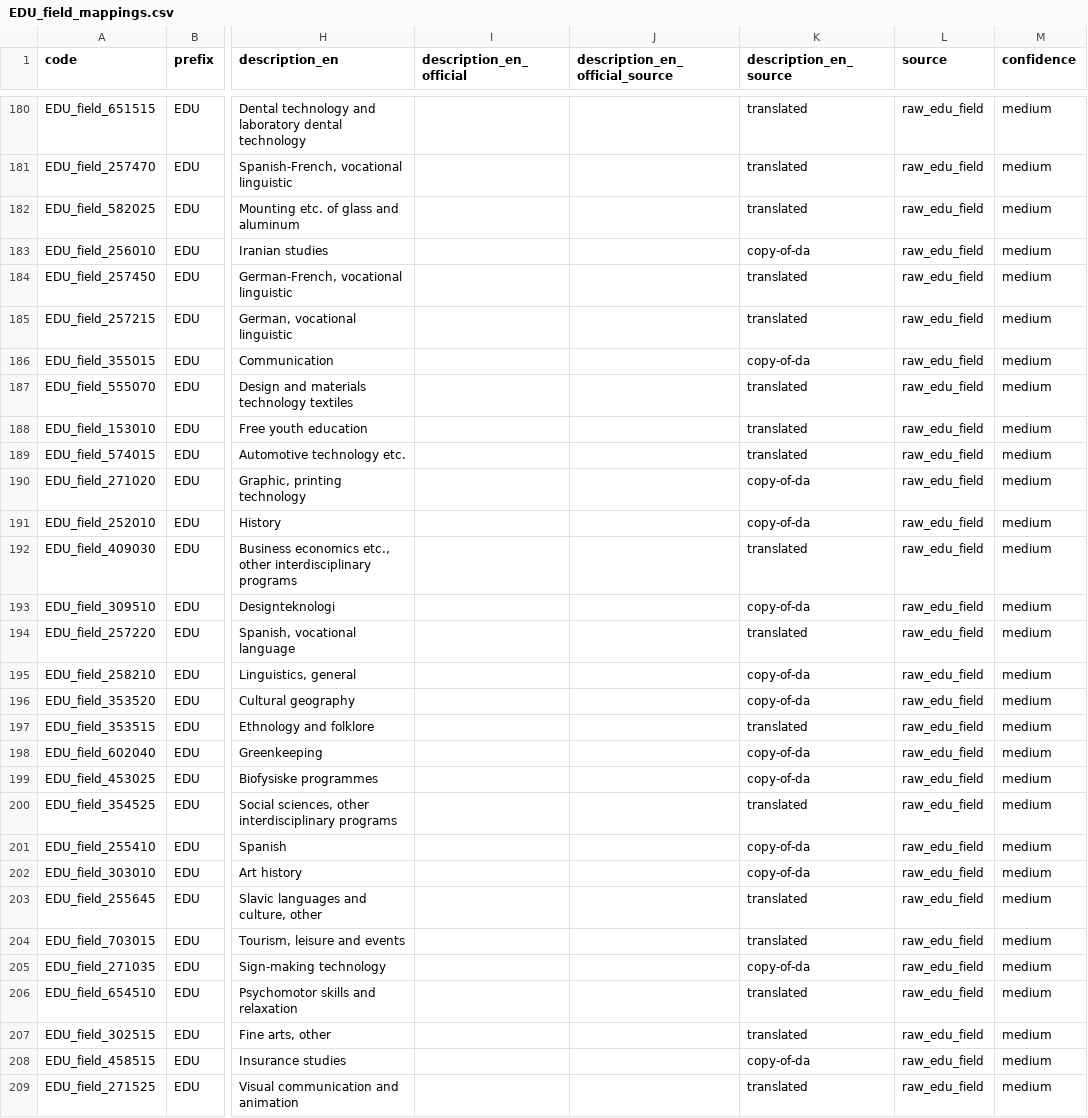
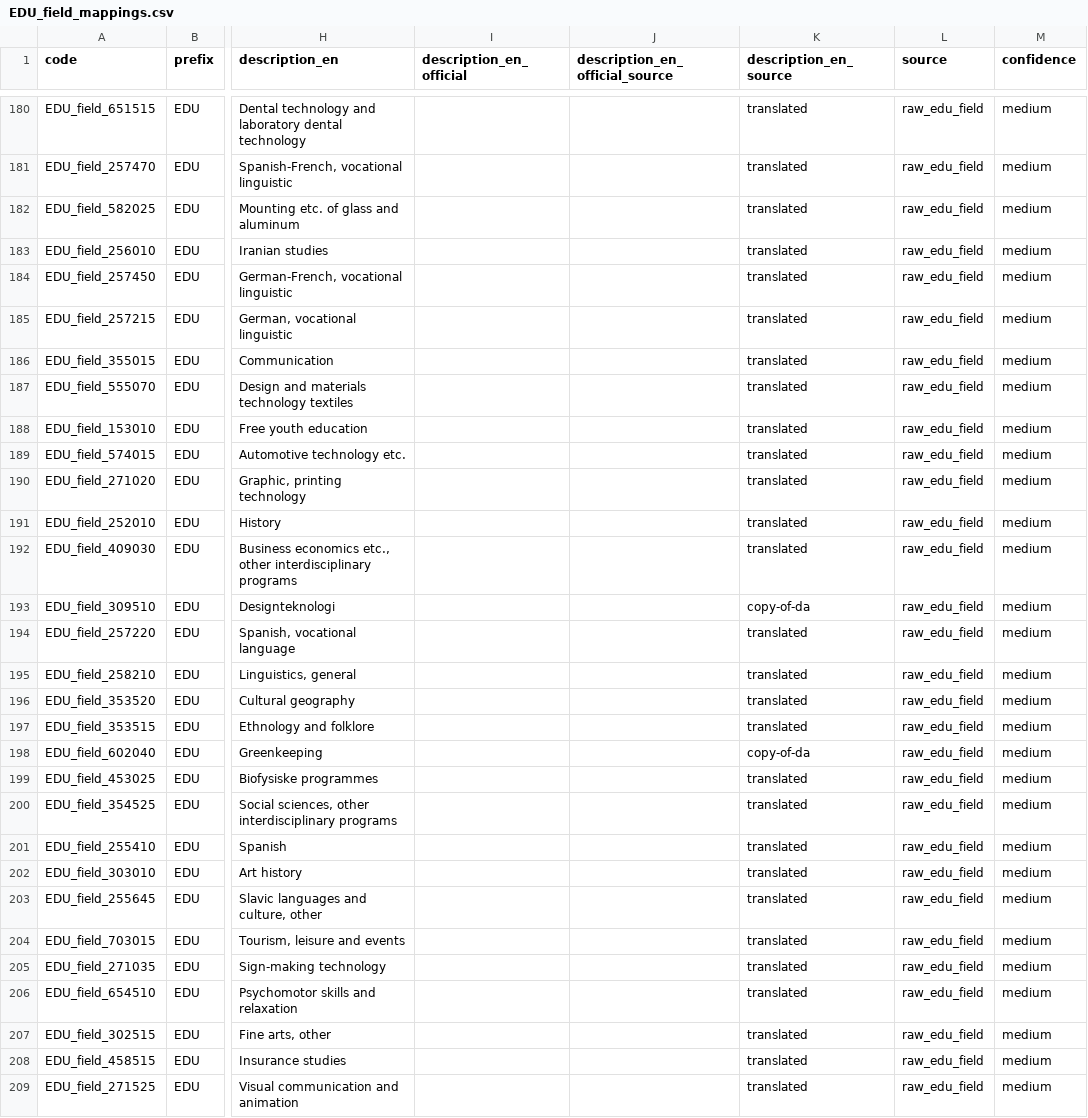
Before and after one commit to LCB0B/mapping_dst_tokens, a CSV file: hierarchical_vocab/MAPPINGS/EDU_field_mappings.csv, drawn as a sheet; only a part is shown, gaps mark what is left out; the diff covers the shown part only; the diff names each change by its address in the sheet, - before the commit and + after, or states it on an @@ line.

```diff
--- a/hierarchical_vocab/MAPPINGS/EDU_field_mappings.csv
+++ b/hierarchical_vocab/MAPPINGS/EDU_field_mappings.csv
-K183 (description_en_source): copy-of-da
+K183 (description_en_source): translated
-K186 (description_en_source): copy-of-da
+K186 (description_en_source): translated
-K190:K191 (description_en_source): copy-of-da
+K190:K191 (description_en_source): translated
-K195:K196 (description_en_source): copy-of-da
+K195:K196 (description_en_source): translated
-K199 (description_en_source): copy-of-da
+K199 (description_en_source): translated
-K201:K202 (description_en_source): copy-of-da
+K201:K202 (description_en_source): translated
-K205 (description_en_source): copy-of-da
+K205 (description_en_source): translated
-K208 (description_en_source): copy-of-da
+K208 (description_en_source): translated
```
Also changed, not shown: 95 edited cells elsewhere in this file, hierarchical_vocab/MAPPINGS/DEM_kom_mappings.csv, hierarchical_vocab/MAPPINGS/EDU_audd_mappings.csv, 9 other files.
